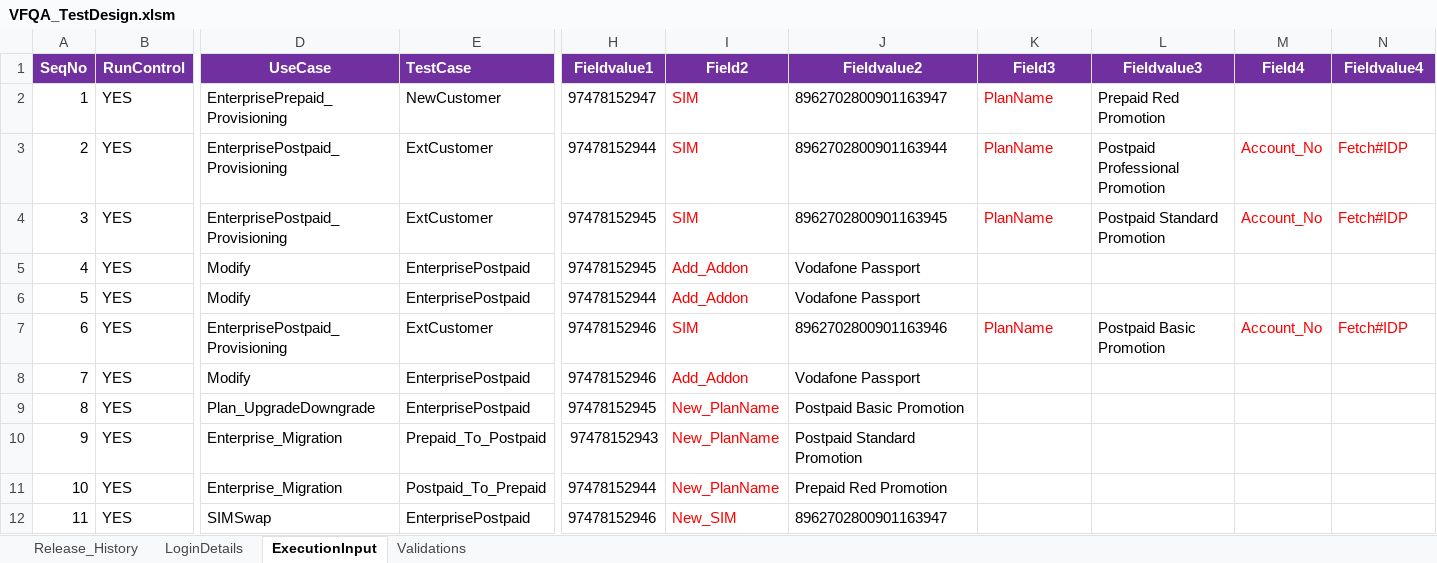
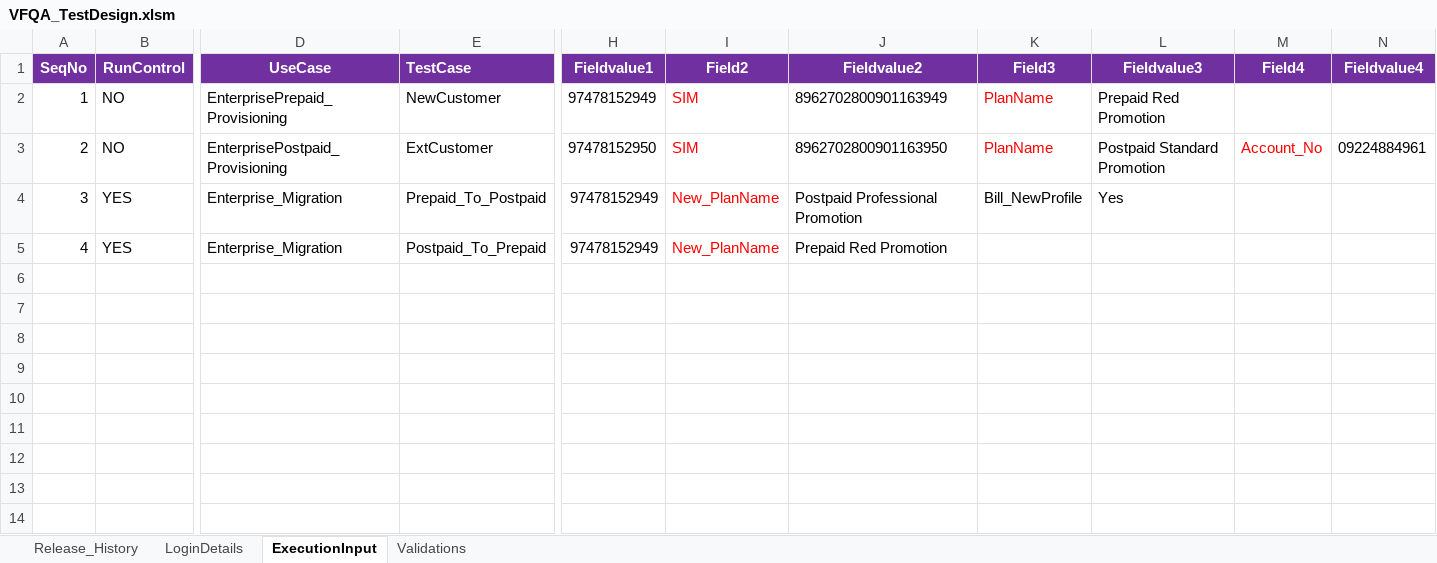
Before and after one commit to imran0404y/Vodafone_QAR, an Excel workbook: Directory/VFQA_TestDesign.xlsm, sheet ExecutionInput, drawn as a sheet; only a part is shown, gaps mark what is left out; values as stored, in another font and other column widths than the file's, no borders; charts and pictures not drawn; rows hold the shown columns only; the diff covers the shown part only; the diff names each change by its address in the sheet, - before the commit and + after, or states it on an @@ line.

```diff
--- a/Directory/VFQA_TestDesign.xlsm (sheet ExecutionInput)
+++ b/Directory/VFQA_TestDesign.xlsm (sheet ExecutionInput)
-B2:B3: YES
+B2:B3: NO
-H2: 97478152947
+H2: 97478152949
-J2: 8962702800901163947
+J2: 8962702800901163949
-H3: 97478152944
+H3: 97478152950
-J3: 8962702800901163944
+J3: 8962702800901163950
-L3: Postpaid Professional Promotion
+L3: Postpaid Standard Promotion
-N3: Fetch#IDP
+N3: 09224884961
-N3 text colour: #FF0000
+N3 text colour: black
-D4: EnterprisePostpaid_Provisioning
+D4: Enterprise_Migration
-E4: ExtCustomer
+E4: Prepaid_To_Postpaid
-H4:H5: 97478152945
+H4:H5: 97478152949
-I4: SIM
+I4: New_PlanName
-J4: 8962702800901163945
+J4: Postpaid Professional Promotion
-K4: PlanName
+K4: Bill_NewProfile
-K4 text colour: #FF0000
+K4 text colour: black
-L4: Postpaid Standard Promotion
+L4: Yes
-M4: Account_No
+M4: (empty)
-N4: Fetch#IDP
+N4: (empty)
-D5: Modify
+D5: Enterprise_Migration
-E5: EnterprisePostpaid
+E5: Postpaid_To_Prepaid
-I5: Add_Addon
+I5: New_PlanName
-J5: Vodafone Passport
+J5: Prepaid Red Promotion
-row 6: 5 | YES | Modify | EnterprisePostpaid | 97478152944 | Add_Addon | Vodafone Passport
-row 7: 6 | YES | EnterprisePostpaid_Provisioning | ExtCustomer | 97478152946 | SIM | 8962702800901163946 | PlanName | Postpaid Basic Promotion | Account_No | Fetch#IDP
-row 8: 7 | YES | Modify | EnterprisePostpaid | 97478152946 | Add_Addon | Vodafone Passport
-row 9: 8 | YES | Plan_UpgradeDowngrade | EnterprisePostpaid | 97478152945 | New_PlanName | Postpaid Basic Promotion
-row 10: 9 | YES | Enterprise_Migration | Prepaid_To_Postpaid | 97478152943 | New_PlanName | Postpaid Standard Promotion
-row 11: 10 | YES | Enterprise_Migration | Postpaid_To_Prepaid | 97478152944 | New_PlanName | Prepaid Red Promotion
-row 12: 11 | YES | SIMSwap | EnterprisePostpaid | 97478152946 | New_SIM | 8962702800901163947
```
Also changed, not shown: 2 edited cells elsewhere in this sheet, sheet Validations, Framework/Database/TestDataDB.xlsx, Framework/Storage/ObjectRepository.xlsx, 4 other files.
